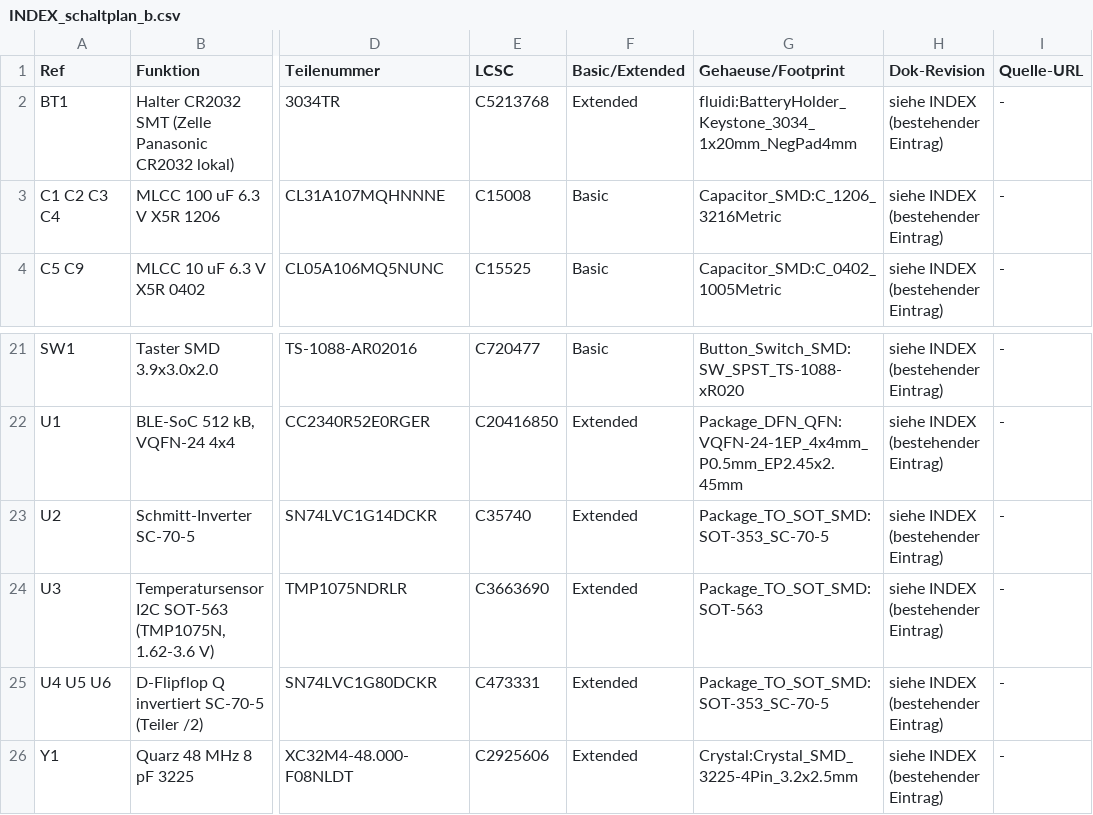
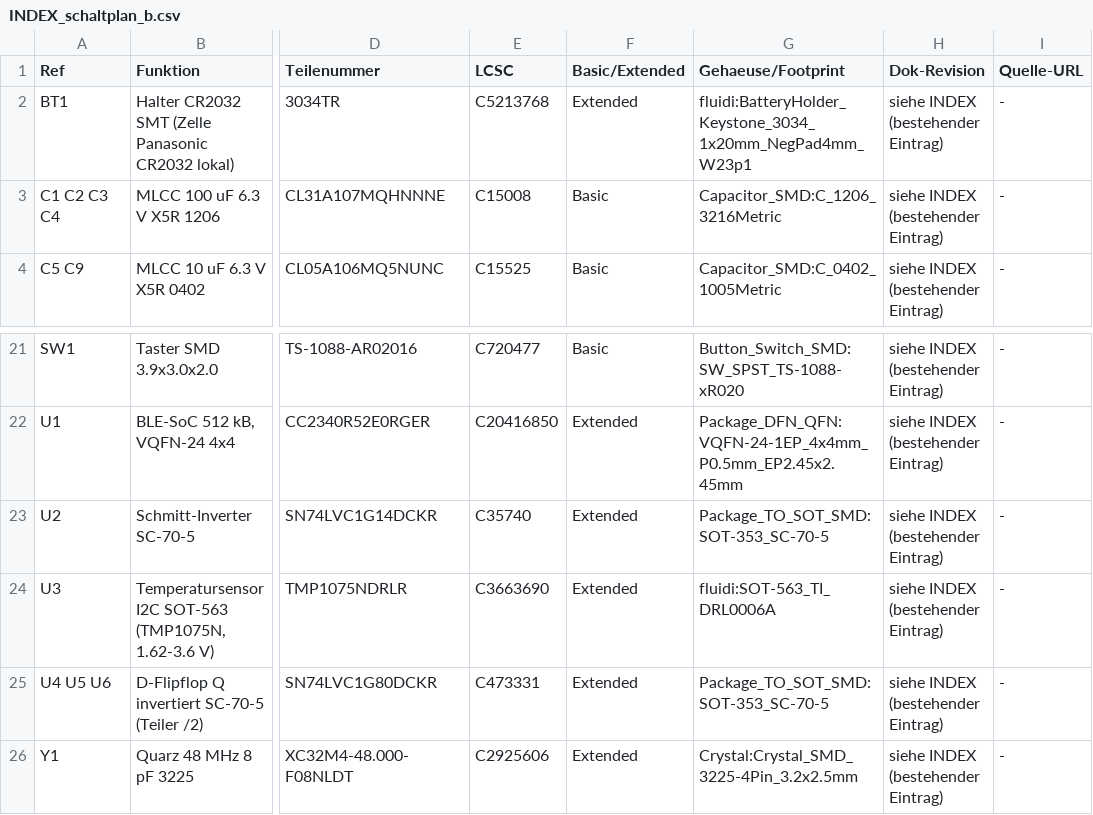
Before and after one commit to sgeisser1/Tr-pfli, a CSV file: docs/datasheets/_staging/INDEX_schaltplan_b.csv, drawn as a sheet; only a part is shown, gaps mark what is left out; the diff names each change by its address in the sheet, - before the commit and + after, or states it on an @@ line.

```diff
--- a/docs/datasheets/_staging/INDEX_schaltplan_b.csv
+++ b/docs/datasheets/_staging/INDEX_schaltplan_b.csv
-G2 (Gehaeuse/Footprint): fluidi:BatteryHolder_Keystone_3034_1x20mm_NegPad4mm
+G2 (Gehaeuse/Footprint): fluidi:BatteryHolder_Keystone_3034_1x20mm_NegPad4mm_W23p1
-G24 (Gehaeuse/Footprint): Package_TO_SOT_SMD:SOT-563
+G24 (Gehaeuse/Footprint): fluidi:SOT-563_TI_DRL0006A
```
